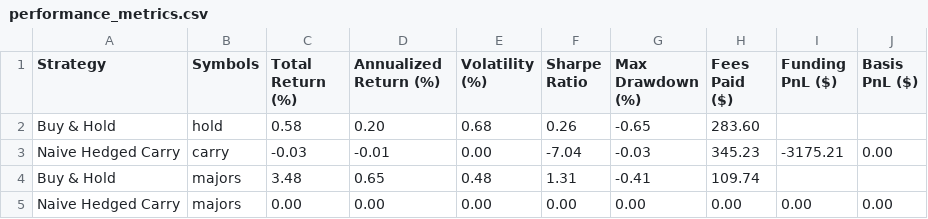
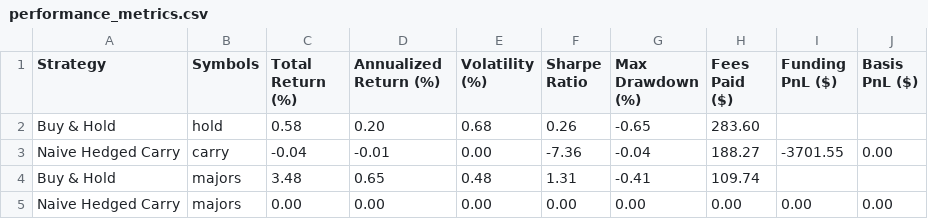
Before and after one commit to Arda-Dinc04/Sector-Aware-Perp-to-Perp-Research, a CSV file: results/performance_metrics.csv, drawn as a sheet.

```diff
--- a/results/performance_metrics.csv
+++ b/results/performance_metrics.csv
@@ -2,3 +2,3 @@ Strategy,Symbols,Total Return (%),Annualized Return (%),Volatility (%),Sharpe Ra
 Buy & Hold,hold,0.58,0.20,0.68,0.26,-0.65,283.60,,
-Naive Hedged Carry,carry,-0.03,-0.01,0.00,-7.04,-0.03,345.23,-3175.21,0.00
+Naive Hedged Carry,carry,-0.04,-0.01,0.00,-7.36,-0.04,188.27,-3701.55,0.00
 Buy & Hold,majors,3.48,0.65,0.48,1.31,-0.41,109.74,,
```
Also changed, not shown: results/signal_coverage_analysis.csv, results/strategy_performance_analysis.csv, 8 other files.
